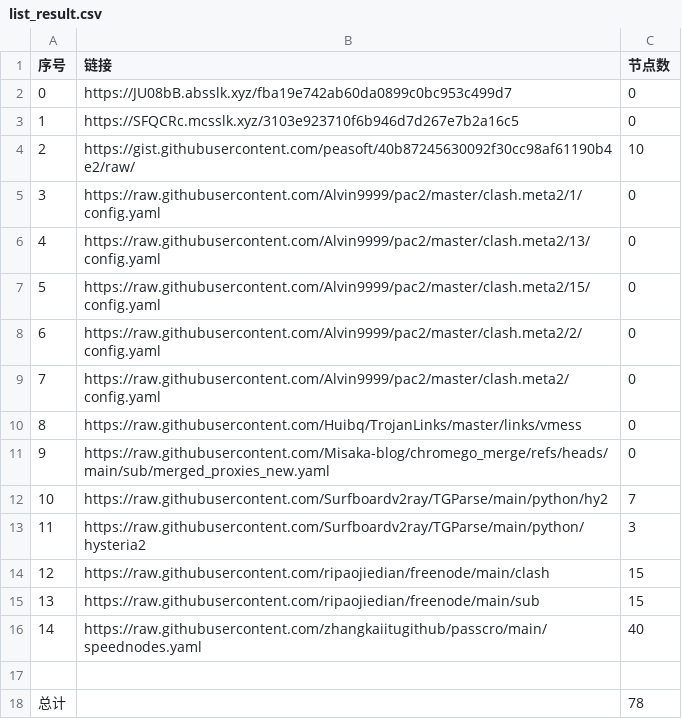
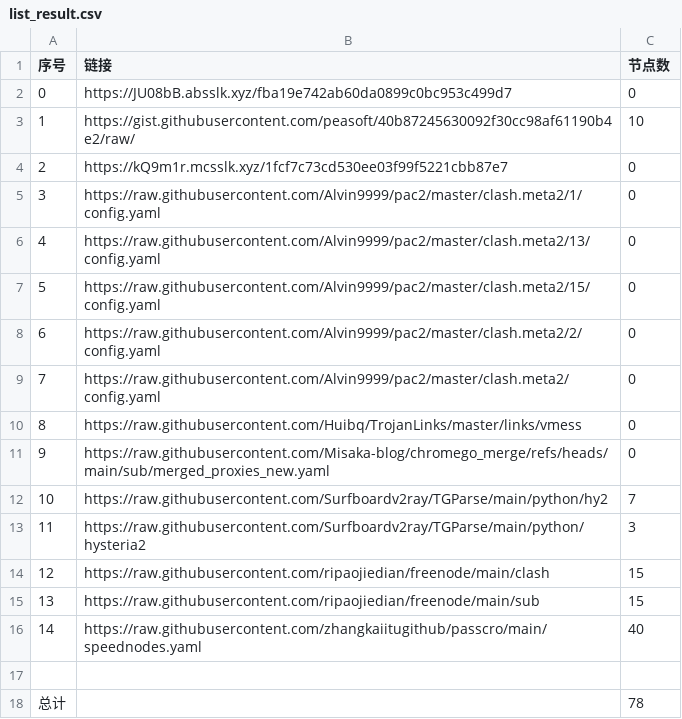
Before and after one commit to this-ooo/nmw, a CSV file: list_result.csv, drawn as a sheet.

```diff
--- a/list_result.csv
+++ b/list_result.csv
@@ -2,4 +2,4 @@
 0,https://JU08bB.absslk.xyz/fba19e742ab60da0899c0bc953c499d7,0
-1,https://SFQCRc.mcsslk.xyz/3103e923710f6b946d7d267e7b2a16c5,0
-2,https://gist.githubusercontent.com/peasoft/40b87245630092f30cc98af61190b4e2/raw/,10
+1,https://gist.githubusercontent.com/peasoft/40b87245630092f30cc98af61190b4e2/raw/,10
+2,https://kQ9m1r.mcsslk.xyz/1fcf7c73cd530ee03f99f5221cbb87e7,0
 3,https://raw.githubusercontent.com/Alvin9999/pac2/master/clash.meta2/1/config.yaml,0
```
Also changed, not shown: 3 other files.
